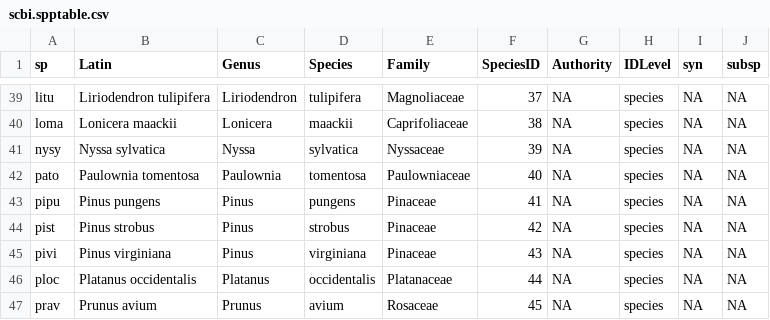
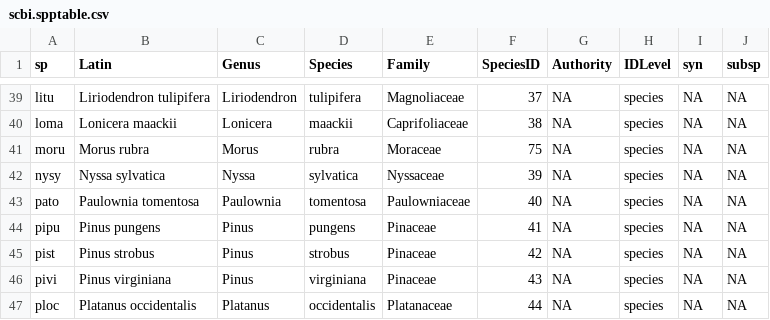
Before and after one commit to SCBI-ForestGEO/SCBI-ForestGEO-Data, a CSV file: tree_main_census/data/census-csv-files/scbi.spptable.csv, drawn as a sheet; only a part is shown, gaps mark what is left out; the shorter side is filled out with more unchanged rows; the diff names each change by its address in the sheet, - before the commit and + after, or states it on an @@ line.

Commit message:
add moru to species table
https://github.com/SCBI-ForestGEO/2023census/issues/52

```diff
--- a/tree_main_census/data/census-csv-files/scbi.spptable.csv
+++ b/tree_main_census/data/census-csv-files/scbi.spptable.csv
+row 41: moru | Morus rubra | Morus | rubra | Moraceae | 75 | NA | species | NA | NA
```
